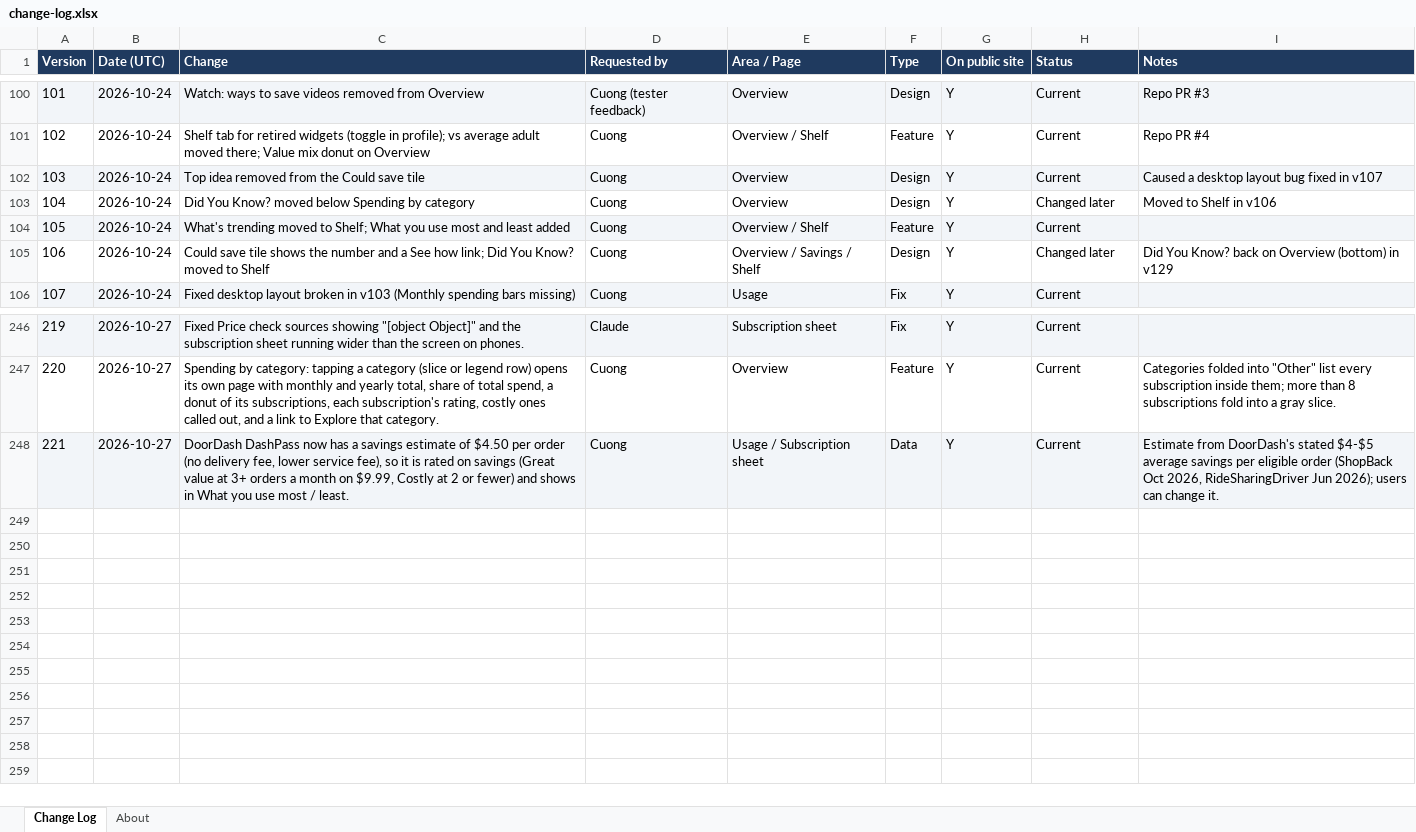
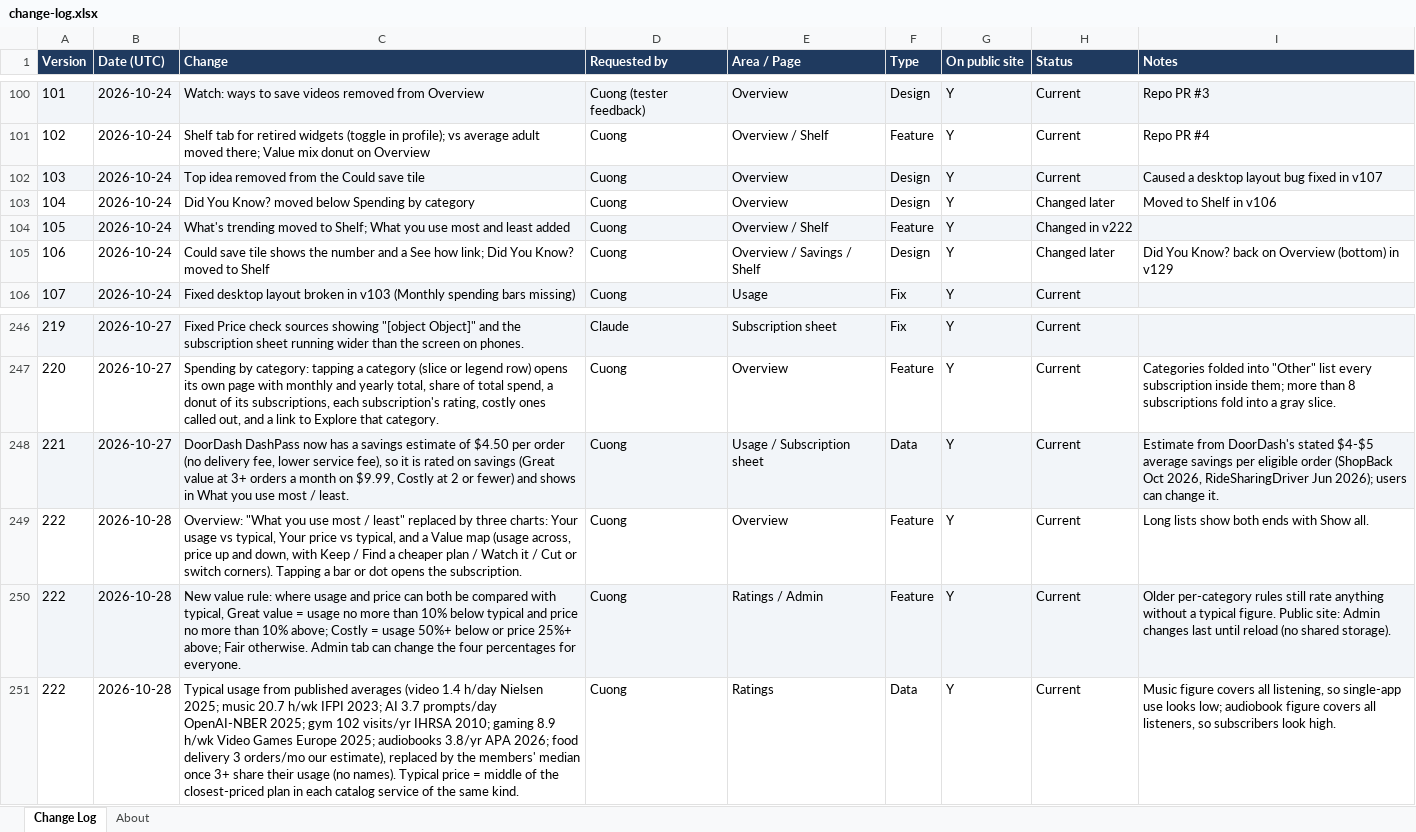
Before and after one commit to cquach1004/Subscription-keeper, an Excel workbook: changelog/change-log.xlsx, sheet Change Log, drawn as a sheet; only a part is shown, gaps mark what is left out; values as stored, in another font and other column widths than the file's, no borders; the diff names each change by its address in the sheet, - before the commit and + after, or states it on an @@ line.

```diff
--- a/changelog/change-log.xlsx (sheet Change Log)
+++ b/changelog/change-log.xlsx (sheet Change Log)
-H104 (Status): Current
+H104 (Status): Changed in v222
+row 249: 222 | 2026-10-28 | Overview: "What you use most / least" replaced by three charts: Your usage vs typical, Your price vs typical, and a Value map (usage across, price up and down, with Keep / Find a cheaper plan / Watch it / Cut or switch corners). Tapping a bar or dot opens the subscription. | Cuong | Overview | Feature | Y | Current | Long lists show both ends with Show all.
+row 250: 222 | 2026-10-28 | New value rule: where usage and price can both be compared with typical, Great value = usage no more than 10% below typical and price no more than 10% above; Costly = usage 50%+ below or price 25%+ above; Fair otherwise. Admin tab can change the four percentages for everyone. | Cuong | Ratings / Admin | Feature | Y | Current | Older per-category rules still rate anything without a typical figure. Public site: Admin changes last until reload (no shared storage).
+row 251: 222 | 2026-10-28 | Typical usage from published averages (video 1.4 h/day Nielsen 2025; music 20.7 h/wk IFPI 2023; AI 3.7 prompts/day OpenAI-NBER 2025; gym 102 visits/yr IHRSA 2010; gaming 8.9 h/wk Video Games Europe 2025; audiobooks 3.8/yr APA 2026; food delivery 3 orders/mo our estimate), replaced by the members' median once 3+ share their usage (no names). Typical price = middle of the closest-priced plan in each catalog service of the same kind. | Cuong | Ratings | Data | Y | Current | Music figure covers all listening, so single-app use looks low; audiobook figure covers all listeners, so subscribers look high.
```
Also changed, not shown: 4 other files.
